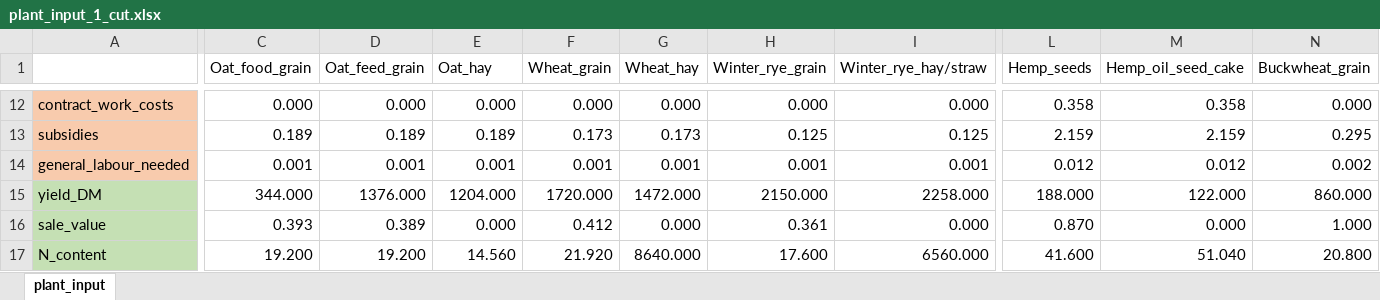
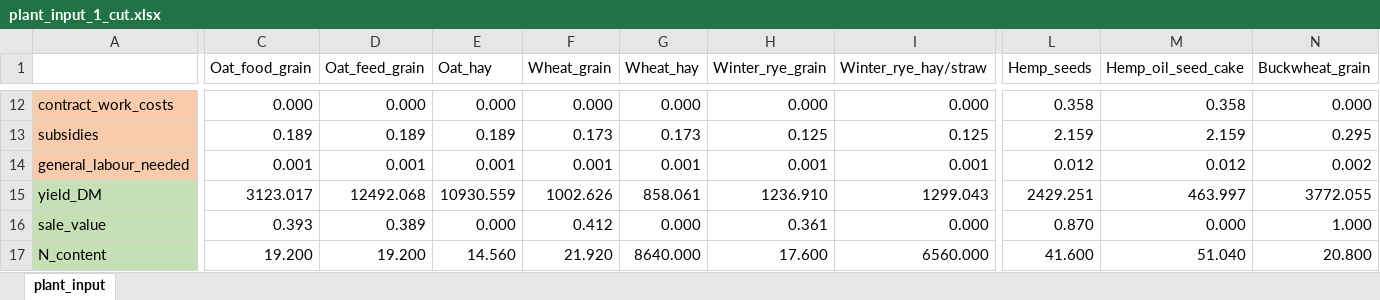
Before and after one commit to Siebr/Farm-Squire, an Excel workbook: plant_input_1_cut.xlsx, sheet plant_input, drawn as a sheet; only a part is shown, gaps mark what is left out; values as stored, in another font and other column widths than the file's, no borders; the diff covers the shown part only; the diff names each change by its address in the sheet, - before the commit and + after, or states it on an @@ line.

Commit message:
Changed yields
yields changed to meet the mechanism of calculation in the model

```diff
--- a/plant_input_1_cut.xlsx (sheet plant_input)
+++ b/plant_input_1_cut.xlsx (sheet plant_input)
-C15 (Oat_food_grain): 344.000
+C15 (Oat_food_grain): 3123.017
-D15 (Oat_feed_grain): 1376.000
+D15 (Oat_feed_grain): 12492.068
-E15 (Oat_hay): 1204.000
+E15 (Oat_hay): 10930.559
-F15 (Wheat_grain): 1720.000
+F15 (Wheat_grain): 1002.626
-G15 (Wheat_hay): 1472.000
+G15 (Wheat_hay): 858.061
-H15 (Winter_rye_grain): 2150.000
+H15 (Winter_rye_grain): 1236.910
-I15 (Winter_rye_hay/straw): 2258.000
+I15 (Winter_rye_hay/straw): 1299.043
-L15 (Hemp_seeds): 188.000
+L15 (Hemp_seeds): 2429.251
-M15 (Hemp_oil_seed_cake): 122.000
+M15 (Hemp_oil_seed_cake): 463.997
-N15 (Buckwheat_grain): 860.000
+N15 (Buckwheat_grain): 3772.055
```
Also changed, not shown: 8 edited cells elsewhere in this sheet.
